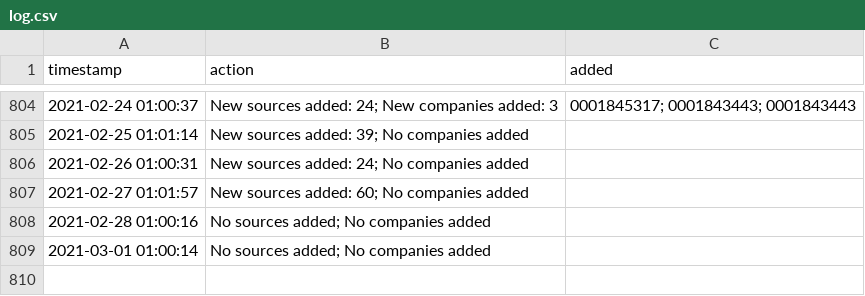
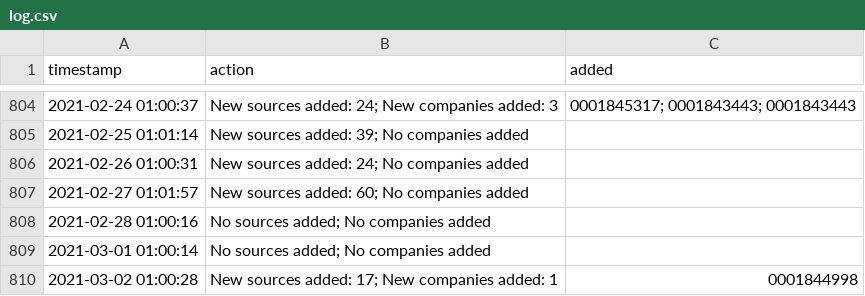
Before and after one commit to moman822/auto-abs, a CSV file: abs-ee/data/log.csv, drawn as a sheet; only a part is shown, gaps mark what is left out; the diff names each change by its address in the sheet, - before the commit and + after, or states it on an @@ line.

Commit message:
updating companies and log

```diff
--- a/abs-ee/data/log.csv
+++ b/abs-ee/data/log.csv
+row 810: 2021-03-02 01:00:28 | New sources added: 17; New companies added: 1 | 0001844998
```
Also changed, not shown: abs-ee/data/companies.csv, 1 other file.
